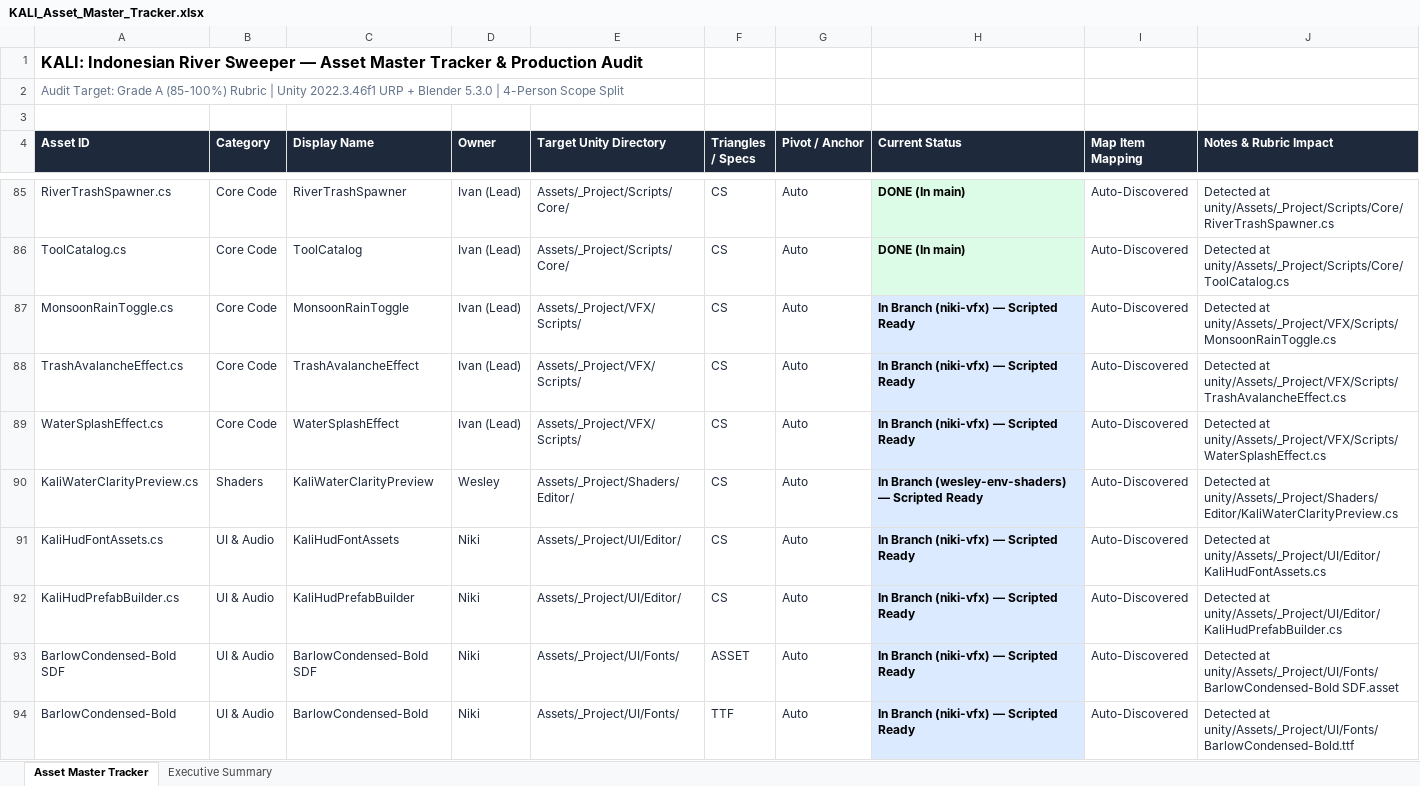
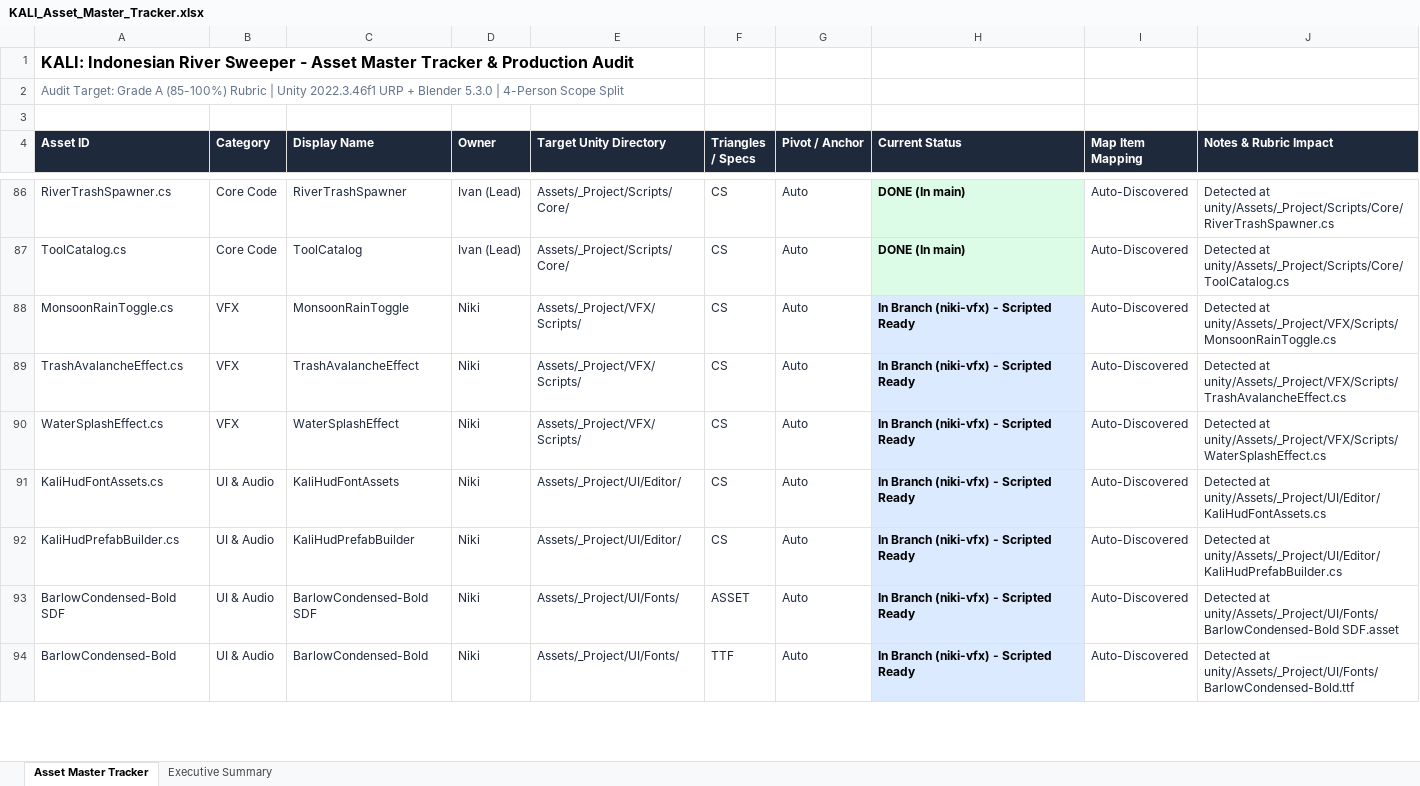
Before and after one commit to Gee123a/kali-river-sweeper, an Excel workbook: docs/KALI_Asset_Master_Tracker.xlsx, sheet Asset Master Tracker, drawn as a sheet; only a part is shown, gaps mark what is left out; values as stored, in another font and other column widths than the file's, no borders; removed rows and columns are numbered as before the commit, all else as after; the diff covers the shown part only; the diff names each change by its address in the sheet, - before the commit and + after, or states it on an @@ line.

Commit message:
docs(plans,tracker): align MVP-first roadmap and fix asset tracker sync [skip ci]

```diff
--- a/docs/KALI_Asset_Master_Tracker.xlsx (sheet Asset Master Tracker)
+++ b/docs/KALI_Asset_Master_Tracker.xlsx (sheet Asset Master Tracker)
-A1 (Asset ID): …River Sweeper — Asset Master…
+A1 (Asset ID): …River Sweeper - Asset Master…
-B88:B90 (Category): Core Code
+B88:B90 (Category): VFX
-D88:D90 (Owner): Ivan (Lead)
+D88:D90 (Owner): Niki
-H88:H90 (Current Status): In Branch (niki-vfx) — Scripted Ready
+H88:H90 (Current Status): In Branch (niki-vfx) - Scripted Ready
-row 90: KaliWaterClarityPreview.cs | Shaders | KaliWaterClarityPreview | Wesley | Assets/_Project/Shaders/Editor/ | CS | Auto | In Branch (wesley-env-shaders) — Scripted Ready | Auto-Discovered | Detected at unity/Assets/_Project/Shaders/Editor/KaliWaterClarityPreview.cs
-H91:H94 (Current Status): In Branch (niki-vfx) — Scripted Ready
+H91:H94 (Current Status): In Branch (niki-vfx) - Scripted Ready
```
Also changed, not shown: 3 added rows, 65 edited cells and cell formats elsewhere in this sheet, sheet Executive Summary, 7 other files.
